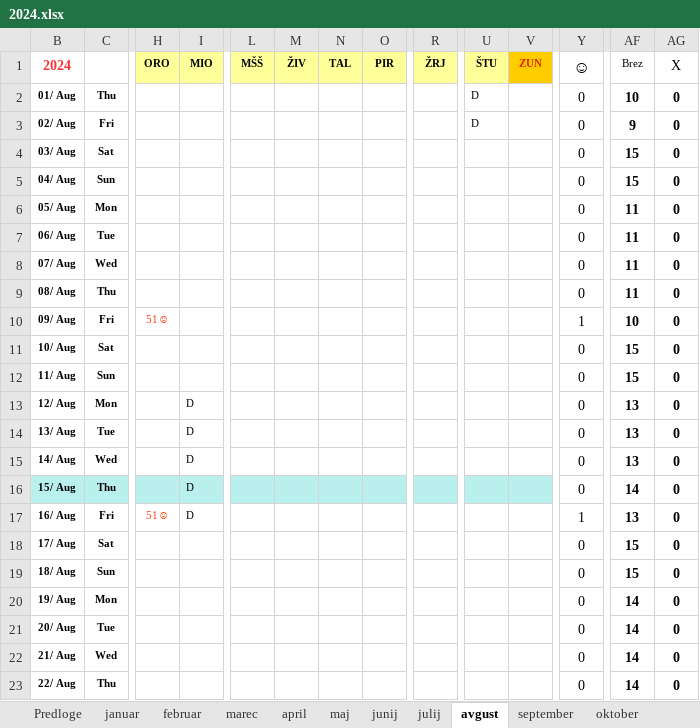
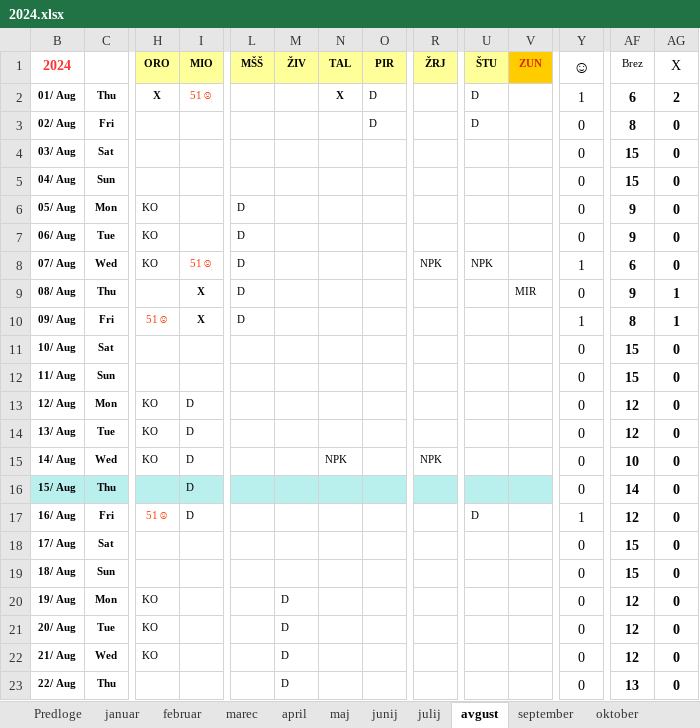
Before and after one commit to jiri-hollan/kardiosi, an Excel workbook: kardiox2/razpis/msofice/2024.xlsx, sheet avgust, drawn as a sheet; only a part is shown, gaps mark what is left out; values as stored, in another font and other column widths than the file's, no borders; conditional formats not drawn; the diff covers the shown part only; the diff names each change by its address in the sheet, - before the commit and + after, or states it on an @@ line.

```diff
--- a/kardiox2/razpis/msofice/2024.xlsx (sheet avgust)
+++ b/kardiox2/razpis/msofice/2024.xlsx (sheet avgust)
-H2: (empty)
+H2: X
-I2: (empty)
+I2: 51☺
-N2: (empty)
+N2: X
-O2:O3: (empty)
+O2:O3: D
-Y2: 0
+Y2: 1
-AF2: 10
+AF2: 6
-AG2: 0
+AG2: 2
-AF3: 9
+AF3: 8
-H6:H8: (empty)
+H6:H8: KO
-L6:L10: (empty)
+L6:L10: D
-AF6:AF7: 11
+AF6:AF7: 9
-I8: (empty)
+I8: 51☺
-R8: (empty)
+R8: NPK
-U8: (empty)
+U8: NPK
-Y8: 0
+Y8: 1
-AF8: 11
+AF8: 6
-I9:I10: (empty)
+I9:I10: X
-V9: (empty)
+V9: MIR
-AF9: 11
+AF9: 9
-AG9:AG10: 0
+AG9:AG10: 1
-AF10: 10
+AF10: 8
-H13:H15: (empty)
+H13:H15: KO
-AF13:AF14: 13
+AF13:AF14: 12
-N15: (empty)
+N15: NPK
-R15: (empty)
+R15: NPK
-AF15: 13
+AF15: 10
-U17: (empty)
+U17: D
-AF17: 13
+AF17: 12
-H20:H22: (empty)
+H20:H22: KO
-M20:M23: (empty)
+M20:M23: D
-AF20:AF22: 14
+AF20:AF22: 12
-AF23: 14
+AF23: 13
```
Also changed, not shown: 2 added rows and 28 edited cells elsewhere in this sheet, sheet julij, sheet junij, sheet september, sheet maj, sheet Predloge, sheet november, 6 more sheets, hidden cells, kardio/razpis/msBackup/2024.xlsx, kardio/razpis/msofice/2024.xlsx, 14 other files.
